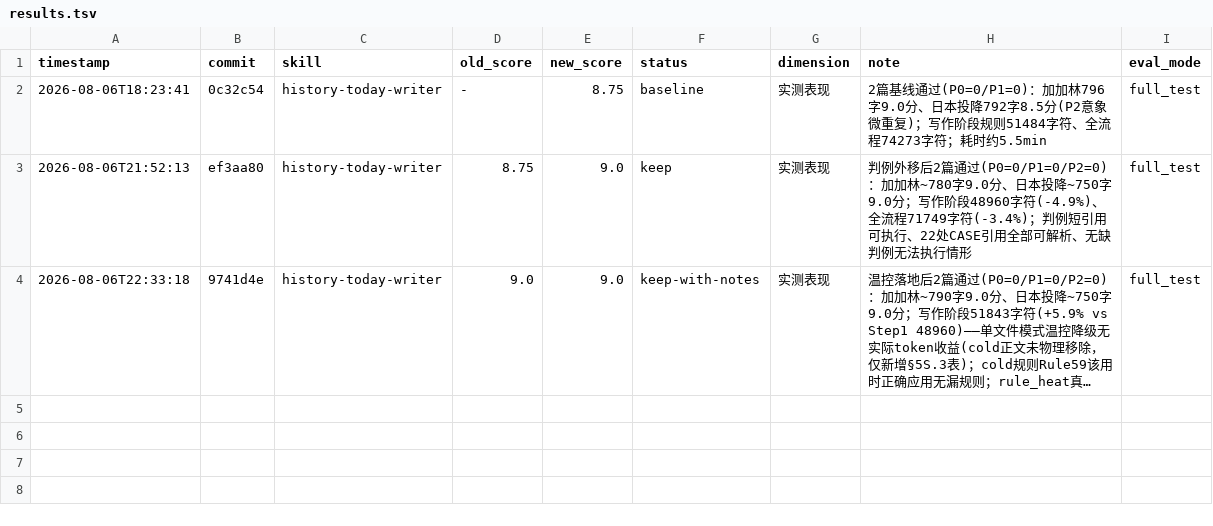
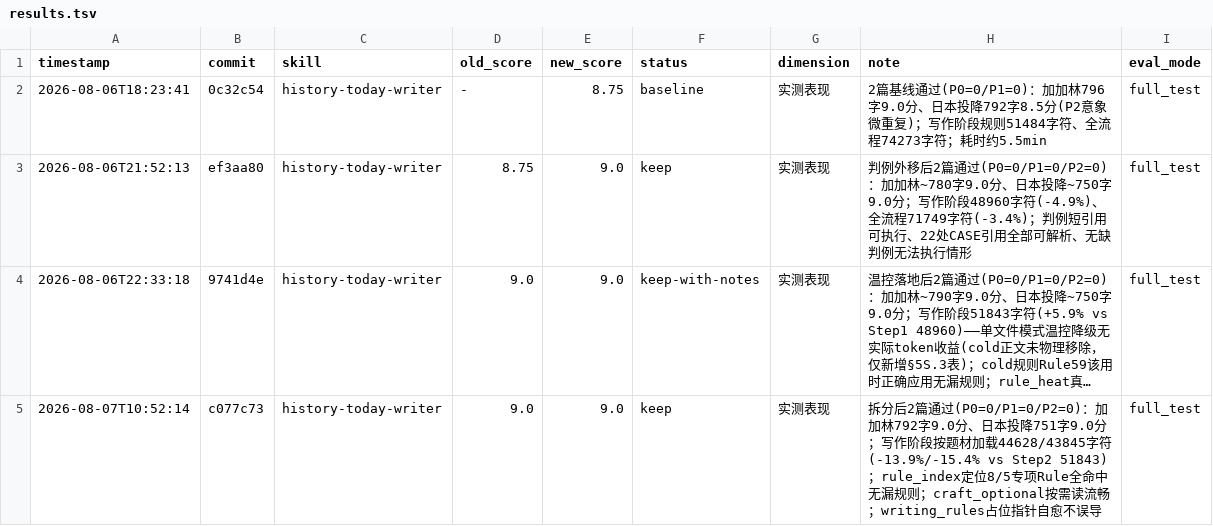
Before and after one commit to Saber-doudou/history-today-writer, a TSV file: results.tsv, drawn as a sheet; long unchanged cells end in …; the diff names each change by its address in the sheet, - before the commit and + after, or states it on an @@ line.

Commit message:
darwin step3: keep 拆分验证通过

```diff
--- a/results.tsv
+++ b/results.tsv
+row 5: 2026-08-07T10:52:14 | c077c73 | history-today-writer | 9.0 | 9.0 | keep | 实测表现 | 拆分后2篇通过(P0=0/P1=0/P2=0)：加加林792字9.0分、日本投降751字9.0分；写作阶段按题材加载44628/43845字符(-13.9%/-15.4% vs Step2 51843)；rule_index定位8/5专项Rule全命中无漏规则；craft_optional按需读流畅；writing_rules占位指针自愈不误导 | full_test
```
